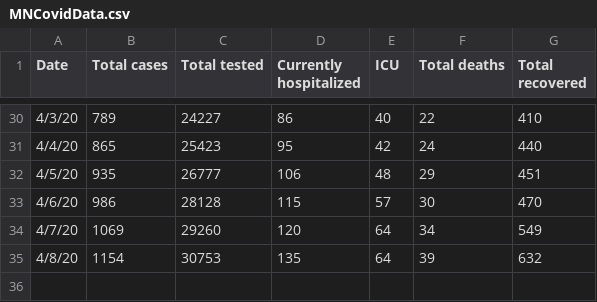
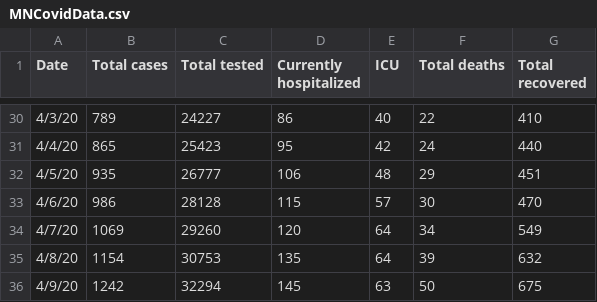
Before and after one commit to coolbaby0208/MN-COVID19, a CSV file: MNCovidData.csv, drawn as a sheet; only a part is shown, gaps mark what is left out.

Commit message:
Update MNCovidData.csv

```diff
--- a/MNCovidData.csv
+++ b/MNCovidData.csv
@@ -35 +35,2 @@ Date,Total cases,Total tested,Currently hospitalized,ICU,Total deaths,Total reco
 4/8/20,1154,30753,135,64,39,632
+4/9/20,1242,32294,145,63,50,675
```
